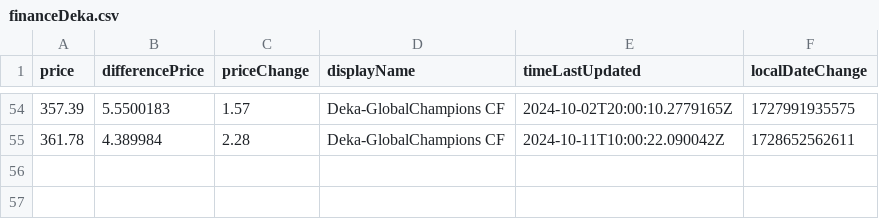
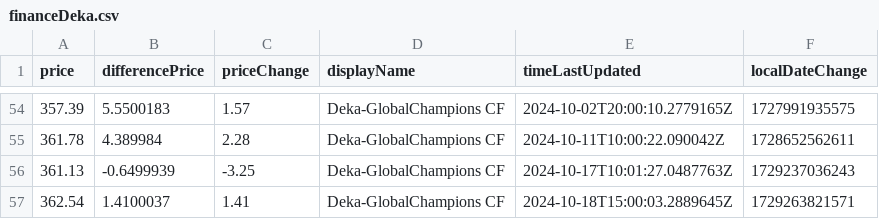
Before and after one commit to santiago200031/finance-tracker-2.0, a CSV file: src/main/resources/deka/financeDeka.csv, drawn as a sheet; only a part is shown, gaps mark what is left out; the diff names each change by its address in the sheet, - before the commit and + after, or states it on an @@ line.

```diff
--- a/src/main/resources/deka/financeDeka.csv
+++ b/src/main/resources/deka/financeDeka.csv
+row 56: 361.13 | -0.6499939 | -3.25 | Deka-GlobalChampions CF | 2024-10-17T10:01:27.0487763Z | 1729237036243
+row 57: 362.54 | 1.4100037 | 1.41 | Deka-GlobalChampions CF | 2024-10-18T15:00:03.2889645Z | 1729263821571
```
Also changed, not shown: 43 other files.
